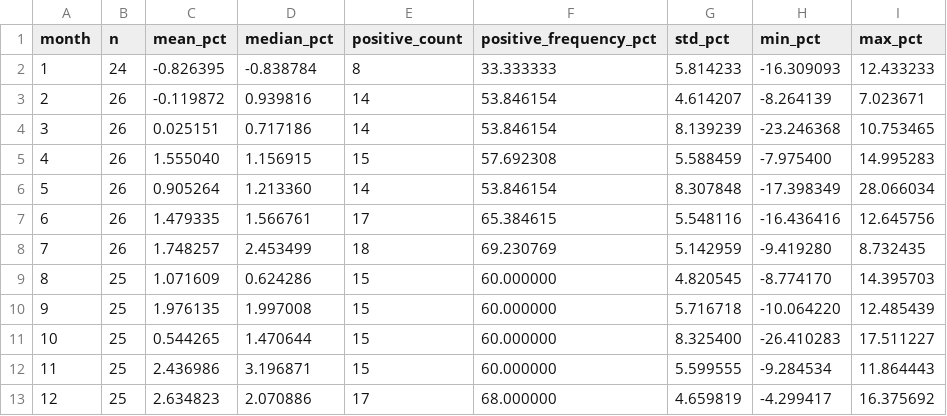
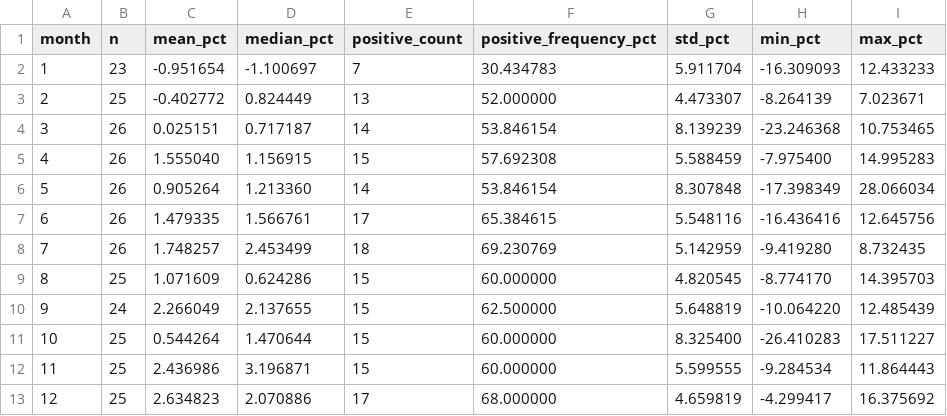
Before and after one commit to siddharth-nagar/systematic-trading-lab, a CSV file: 02_nifty_seasonality/results/monthly_seasonality.csv, drawn as a sheet.

Commit message:
Audit missing months and prevent gap-spanning returns

```diff
--- a/02_nifty_seasonality/results/monthly_seasonality.csv
+++ b/02_nifty_seasonality/results/monthly_seasonality.csv
@@ -1,5 +1,5 @@
 month,n,mean_pct,median_pct,positive_count,positive_frequency_pct,std_pct,min_pct,max_pct
-1,24,-0.826395,-0.838784,8,33.333333,5.814233,-16.309093,12.433233
-2,26,-0.119872,0.939816,14,53.846154,4.614207,-8.264139,7.023671
-3,26,0.025151,0.717186,14,53.846154,8.139239,-23.246368,10.753465
+1,23,-0.951654,-1.100697,7,30.434783,5.911704,-16.309093,12.433233
+2,25,-0.402772,0.824449,13,52.000000,4.473307,-8.264139,7.023671
+3,26,0.025151,0.717187,14,53.846154,8.139239,-23.246368,10.753465
 4,26,1.555040,1.156915,15,57.692308,5.588459,-7.975400,14.995283
@@ -9,4 +9,4 @@ month,n,mean_pct,median_pct,positive_count,positive_frequency_pct,std_pct,min_pc
 8,25,1.071609,0.624286,15,60.000000,4.820545,-8.774170,14.395703
-9,25,1.976135,1.997008,15,60.000000,5.716718,-10.064220,12.485439
-10,25,0.544265,1.470644,15,60.000000,8.325400,-26.410283,17.511227
+9,24,2.266049,2.137655,15,62.500000,5.648819,-10.064220,12.485439
+10,25,0.544264,1.470644,15,60.000000,8.325400,-26.410283,17.511227
 11,25,2.436986,3.196871,15,60.000000,5.599555,-9.284534,11.864443
```
